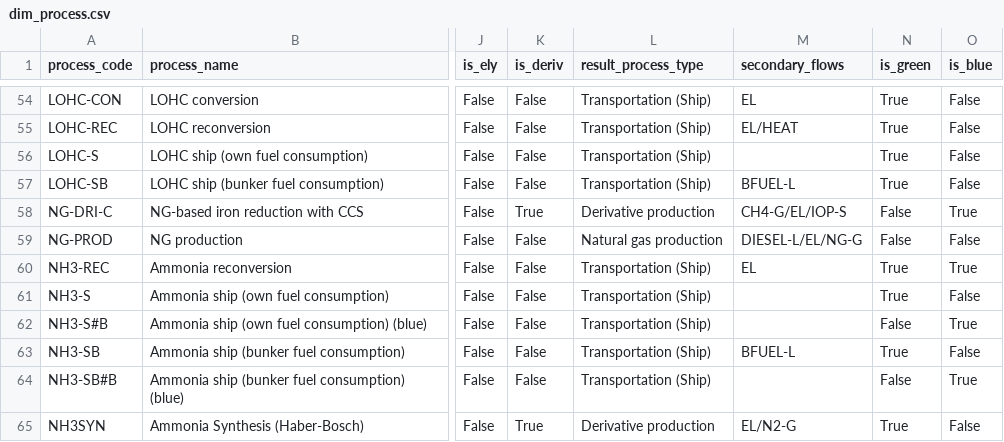
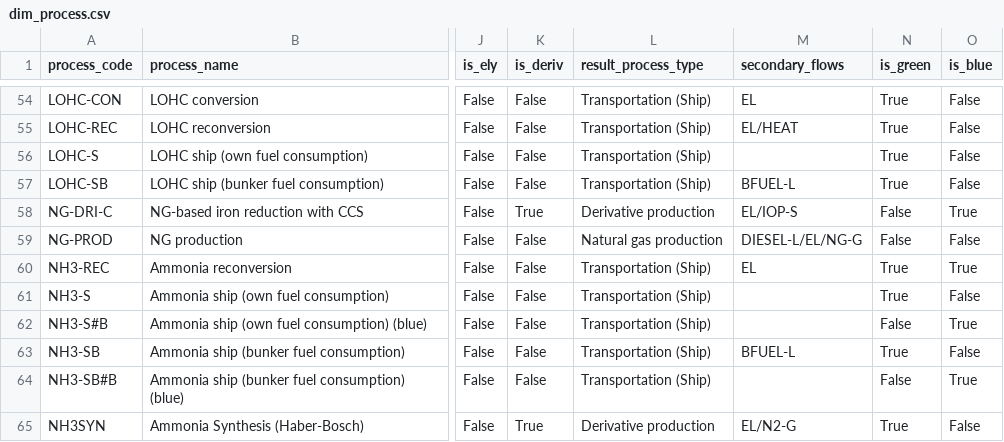
Before and after one commit to agoenergy/ptx-boa, a CSV file: ptxboa/static/dim_process.csv, drawn as a sheet; only a part is shown, gaps mark what is left out; the diff names each change by its address in the sheet, - before the commit and + after, or states it on an @@ line.

Commit message:
"CH4-G" not secondary flow for NG-DRI-C

```diff
--- a/ptxboa/static/dim_process.csv
+++ b/ptxboa/static/dim_process.csv
-M58 (secondary_flows): CH4-G/EL/IOP-S
+M58 (secondary_flows): EL/IOP-S
```
